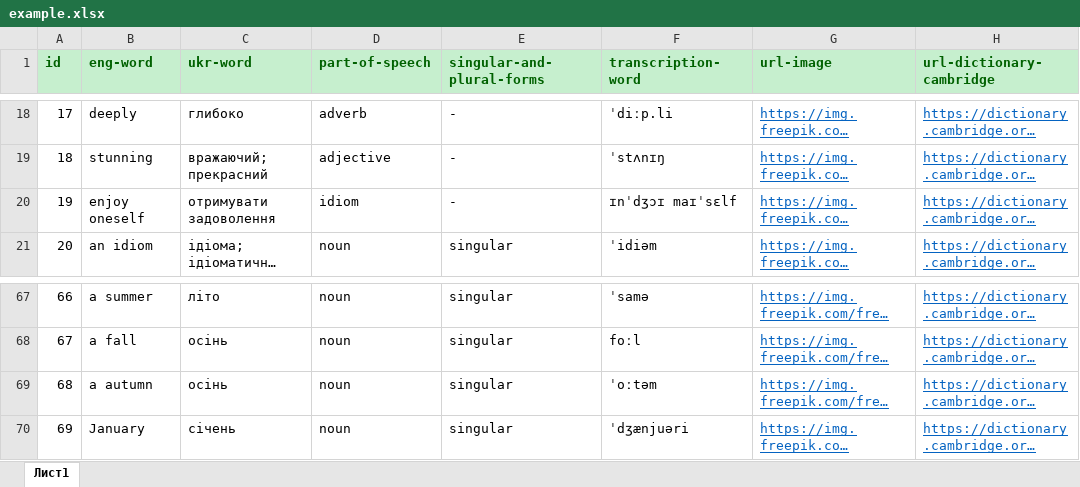
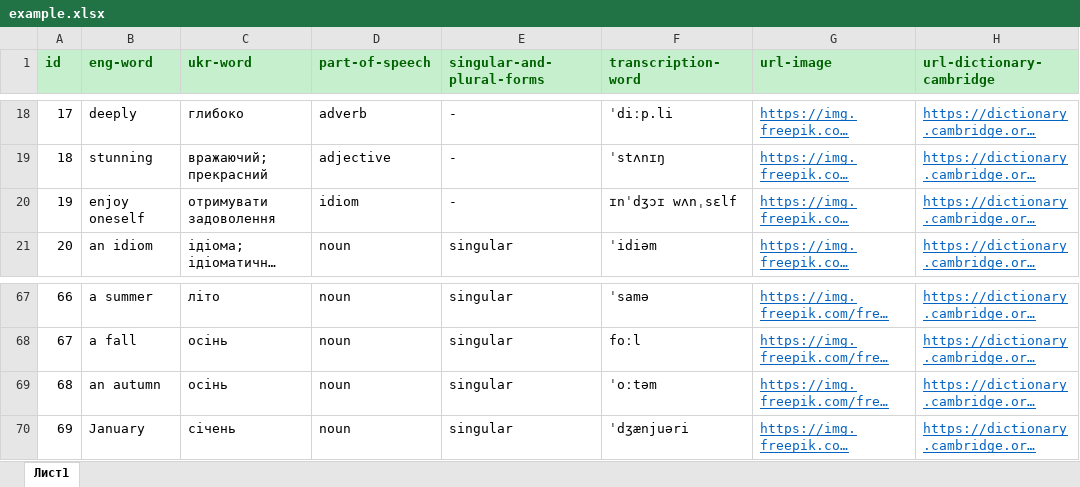
Before and after one commit to VKohut1807/Word-Quest---react-ts-scss--xlsx, an Excel workbook: public/example.xlsx, sheet Лист1, drawn as a sheet; only a part is shown, gaps mark what is left out; long unchanged cells end in …; values as stored, in another font and other column widths than the file's, no borders; conditional formats not drawn; the diff names each change by its address in the sheet, - before the commit and + after, or states it on an @@ line.

```diff
--- a/public/example.xlsx (sheet Лист1)
+++ b/public/example.xlsx (sheet Лист1)
-F20 (transcription-word): ɪnˈdʒɔɪ maɪˈsɛlf
+F20 (transcription-word): ɪnˈdʒɔɪ wʌnˌsɛlf
-B69 (eng-word): a autumn
+B69 (eng-word): an autumn
```
Also changed, not shown: 4 other files.
